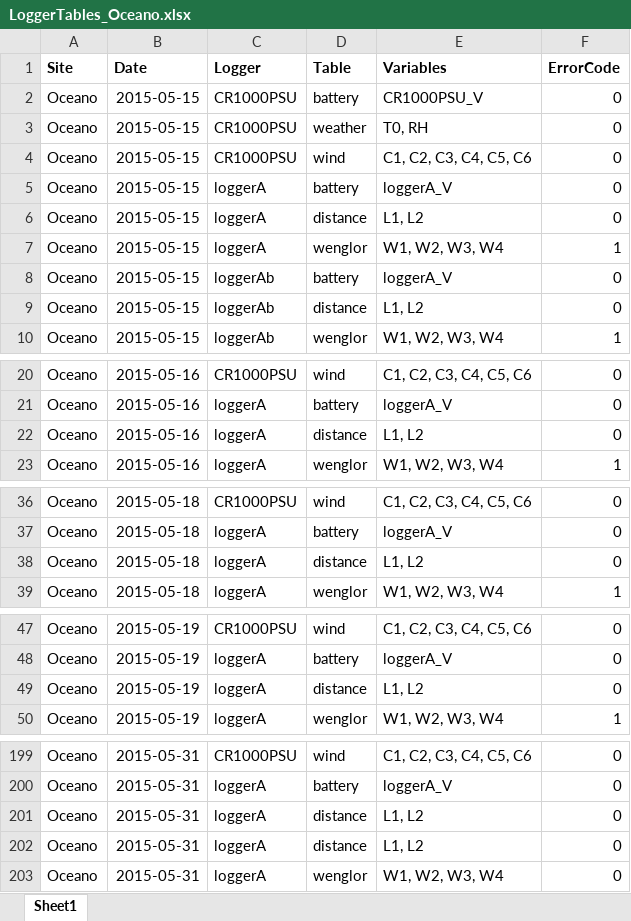
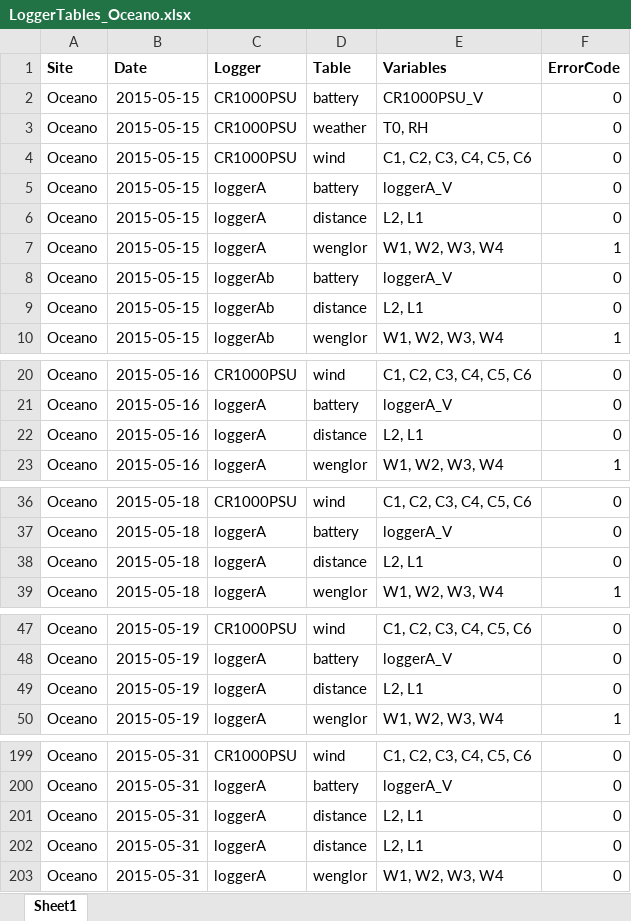
Before and after one commit to raleighmartin/Oceano2015, an Excel workbook: Metadata/LoggerTables_Oceano.xlsx, sheet Sheet1, drawn as a sheet; only a part is shown, gaps mark what is left out; values as stored, in another font and other column widths than the file's, no borders; the diff covers the shown part only; the diff names each change by its address in the sheet, - before the commit and + after, or states it on an @@ line.

```diff
--- a/Metadata/LoggerTables_Oceano.xlsx (sheet Sheet1)
+++ b/Metadata/LoggerTables_Oceano.xlsx (sheet Sheet1)
-E6 (Variables): L1, L2
+E6 (Variables): L2, L1
-E9 (Variables): L1, L2
+E9 (Variables): L2, L1
-E22 (Variables): L1, L2
+E22 (Variables): L2, L1
-E38 (Variables): L1, L2
+E38 (Variables): L2, L1
-E49 (Variables): L1, L2
+E49 (Variables): L2, L1
-E201:E202 (Variables): L1, L2
+E201:E202 (Variables): L2, L1
```
Also changed, not shown: 11 edited cells elsewhere in this sheet, Metadata/InstrumentMetadata_Oceano.xlsx, 1 other file.
